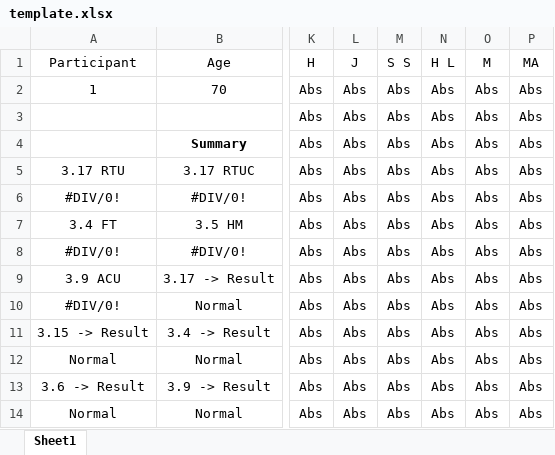
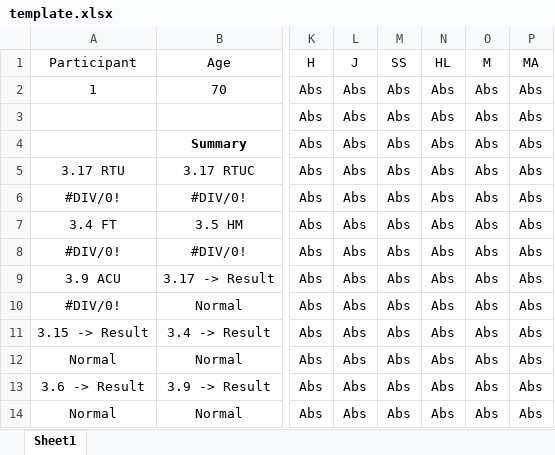
Before and after one commit to AMustafa4983/DataEntrySoftware, an Excel workbook: template/template.xlsx, sheet Sheet1, drawn as a sheet; only a part is shown, gaps mark what is left out; values as stored, in another font and other column widths than the file's, no borders; the diff names each change by its address in the sheet, - before the commit and + after, or states it on an @@ line.

```diff
--- a/template/template.xlsx (sheet Sheet1)
+++ b/template/template.xlsx (sheet Sheet1)
-M1: S S
+M1: SS
-N1: H L
+N1: HL
```
Also changed, not shown: 10 other files.
